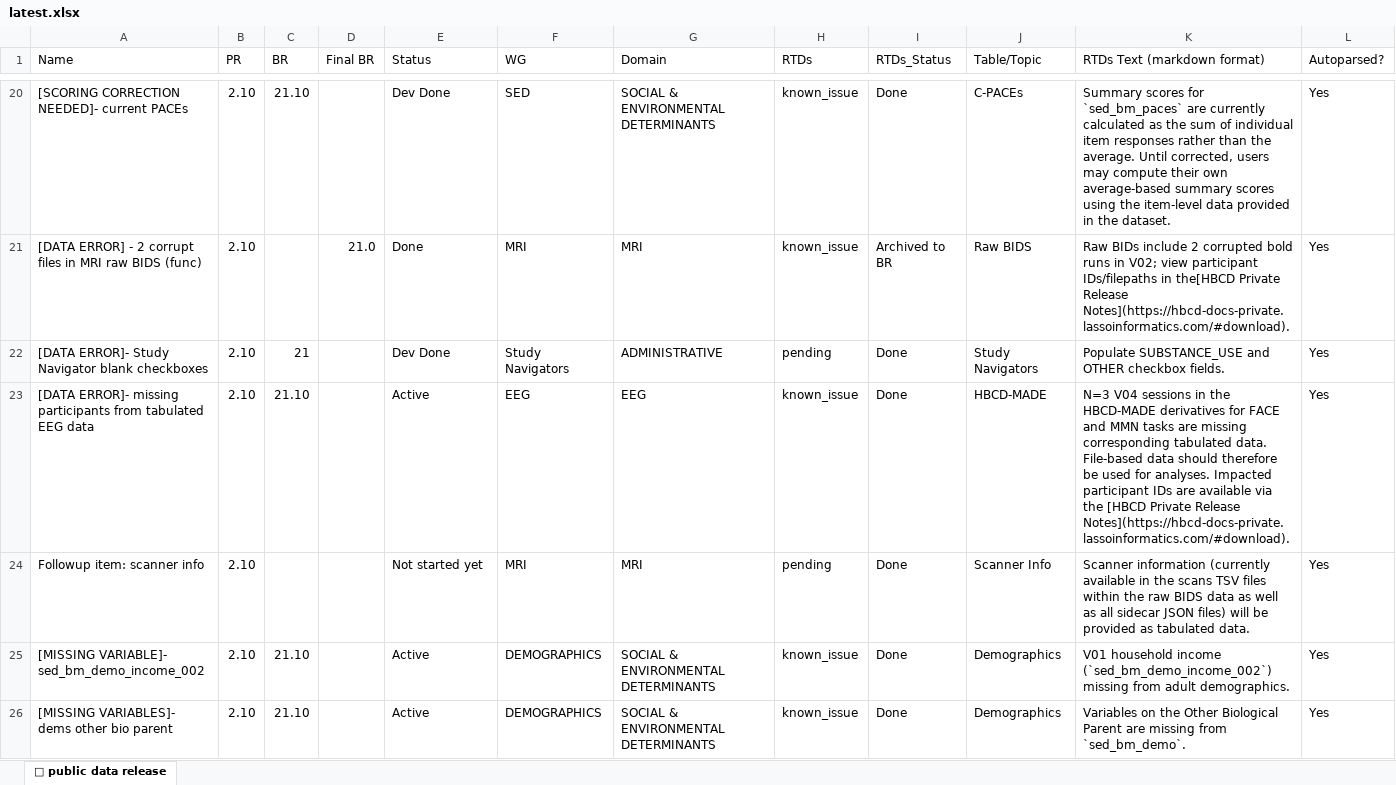
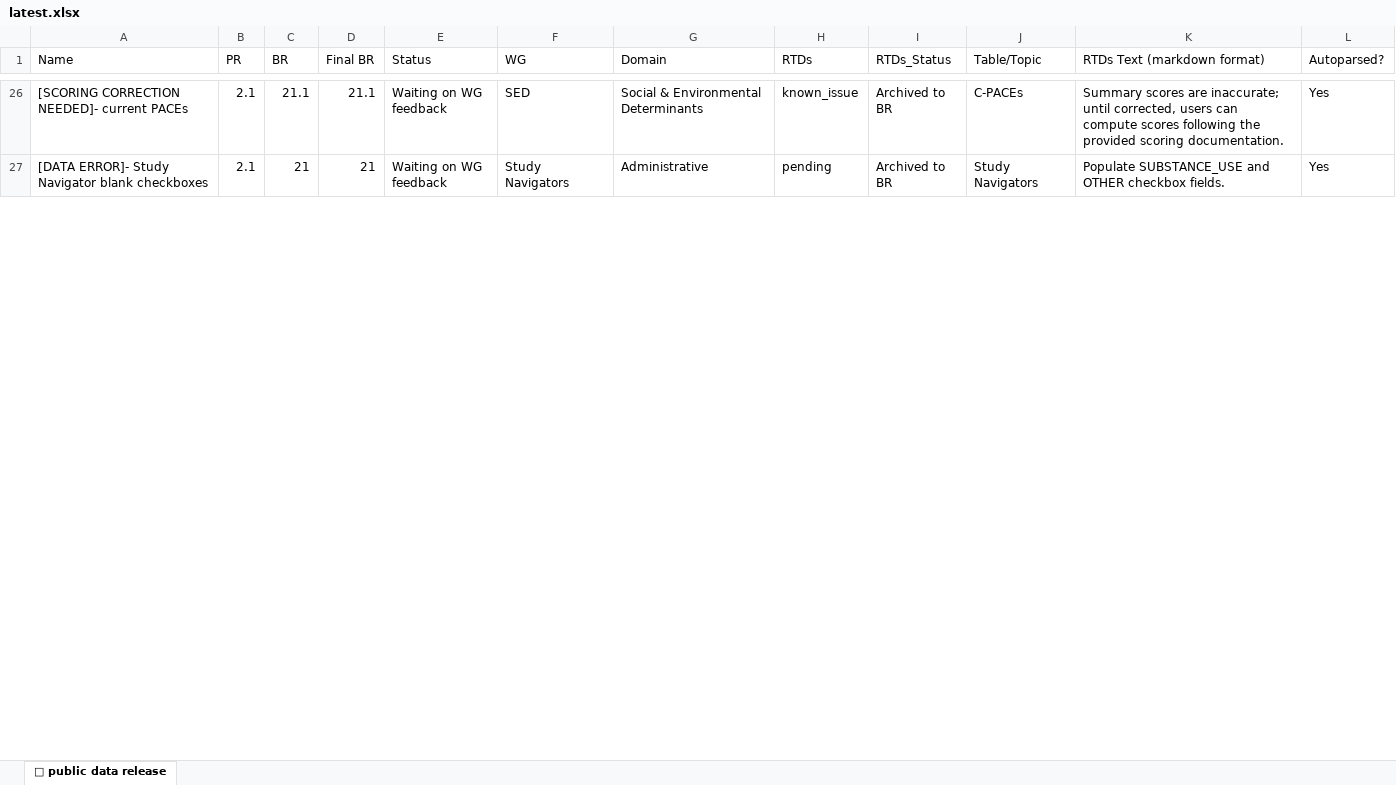
Before and after one commit to nbdc-datahub/hbcd-docs, an Excel workbook: tools/latest.xlsx, sheet 🤩 public data release, drawn as a sheet; only a part is shown, gaps mark what is left out; values as stored, in another font and other column widths than the file's, no cell formats; removed rows and columns are numbered as before the commit, all else as after; the diff covers the shown part only; the diff names each change by its address in the sheet, - before the commit and + after, or states it on an @@ line.

```diff
--- a/tools/latest.xlsx (sheet 🤩 public data release)
+++ b/tools/latest.xlsx (sheet 🤩 public data release)
-B26 (PR): 2.10
+B26 (PR): 2.1
-C26 (BR): 21.10
+C26 (BR): 21.1
-D26 (Final BR): (empty)
+D26 (Final BR): 21.1
-E26 (Status): Dev Done
+E26 (Status): Waiting on WG feedback
-G26 (Domain): SOCIAL & ENVIRONMENTAL DETERMINANTS
+G26 (Domain): Social & Environmental Determinants
-I26 (RTDs_Status): Done
+I26 (RTDs_Status): Archived to BR
-K26 (RTDs Text (markdown format)): Summary scores for `sed_bm_paces` are currently calculated as the sum of individual item responses rather than the average. Until corrected, users may compute their own average-based summary scores using the item-level data provided in the dataset.
+K26 (RTDs Text (markdown format)): Summary scores are inaccurate; until corrected, users can compute scores following the provided scoring documentation.
-row 21: [DATA ERROR] - 2 corrupt files in MRI raw BIDS (func) | 2.10 |  | 21.0 | Done | MRI | MRI | known_issue | Archived to BR | Raw BIDS | Raw BIDs include 2 corrupted bold runs in V02; view participant IDs/filepaths in the[HBCD Private Release Notes](https://hbcd-docs-private.lassoinformatics.com/#download). | Yes
-B27 (PR): 2.10
+B27 (PR): 2.1
-D27 (Final BR): (empty)
+D27 (Final BR): 21
-E27 (Status): Dev Done
+E27 (Status): Waiting on WG feedback
-G27 (Domain): ADMINISTRATIVE
+G27 (Domain): Administrative
-I27 (RTDs_Status): Done
+I27 (RTDs_Status): Archived to BR
-row 23: [DATA ERROR]- missing participants from tabulated EEG data | 2.10 | 21.10 |  | Active | EEG | EEG | known_issue | Done | HBCD-MADE | N=3 V04 sessions in the HBCD-MADE derivatives for FACE and MMN tasks are missing corresponding tabulated data. File-based data should therefore be used for analyses. Impacted participant IDs are available via the [HBCD Private Release Notes](https://hbcd-docs-private.lassoinformatics.com/#download). | Yes
-row 24: Followup item: scanner info | 2.10 |  |  | Not started yet | MRI | MRI | pending | Done | Scanner Info | Scanner information (currently available in the scans TSV files within the raw BIDS data as well as all sidecar JSON files) will be provided as tabulated data. | Yes
-row 25: [MISSING VARIABLE]- sed_bm_demo_income_002 | 2.10 | 21.10 |  | Active | DEMOGRAPHICS | SOCIAL & ENVIRONMENTAL DETERMINANTS | known_issue | Done | Demographics | V01 household income (`sed_bm_demo_income_002`) missing from adult demographics. | Yes
-row 26: [MISSING VARIABLES]- dems other bio parent | 2.10 | 21.10 |  | Active | DEMOGRAPHICS | SOCIAL & ENVIRONMENTAL DETERMINANTS | known_issue | Done | Demographics | Variables on the Other Biological Parent are missing from `sed_bm_demo`. | Yes
```
Also changed, not shown: 44 added rows, 29 removed rows and 110 edited cells elsewhere in this sheet, cell formats, 3 other files.
